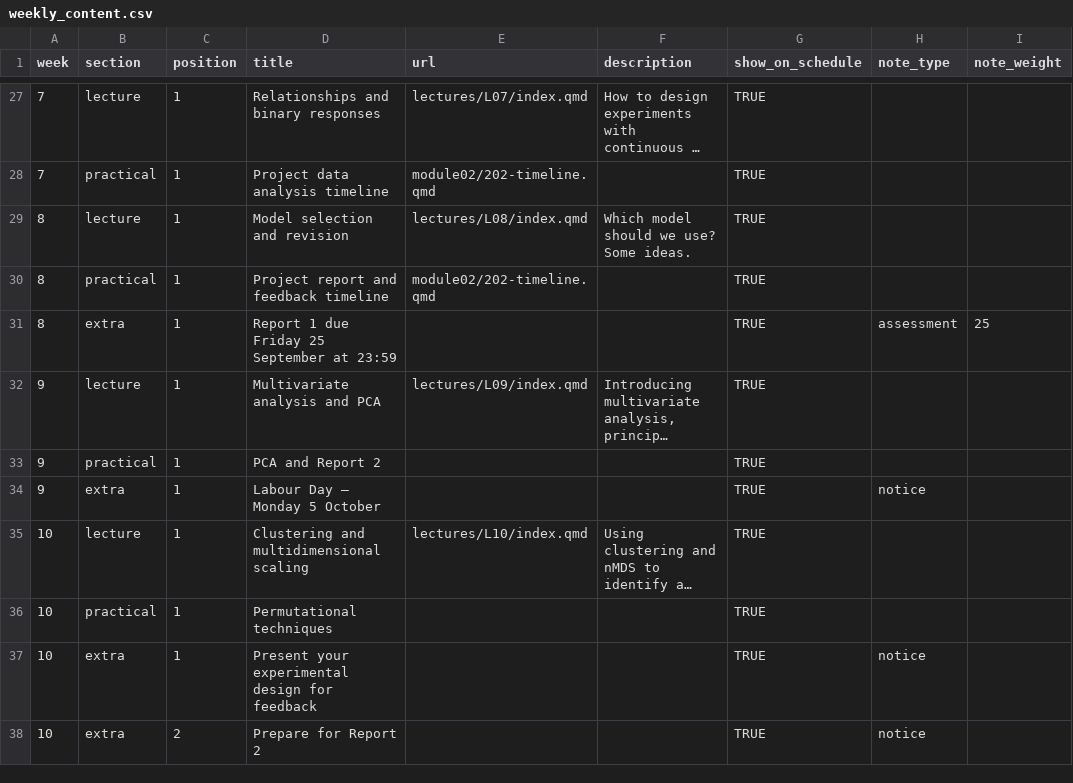
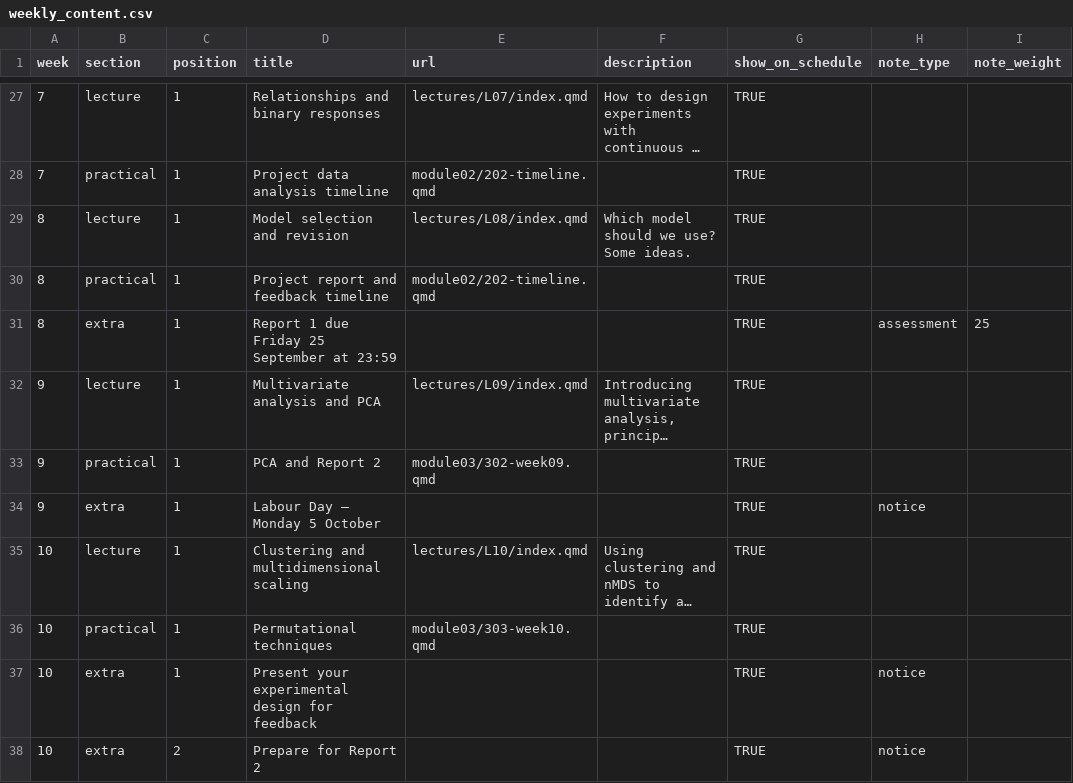
Before and after one commit to BIOL2022/BEDA-handbook, a CSV file: data/weekly_content.csv, drawn as a sheet; only a part is shown, gaps mark what is left out; long unchanged cells end in …; the diff names each change by its address in the sheet, - before the commit and + after, or states it on an @@ line.

Commit message:
docs(schedule): link week 9 and 10 practicals

```diff
--- a/data/weekly_content.csv
+++ b/data/weekly_content.csv
-E33 (url): (empty)
+E33 (url): module03/302-week09.qmd
-E36 (url): (empty)
+E36 (url): module03/303-week10.qmd
```
